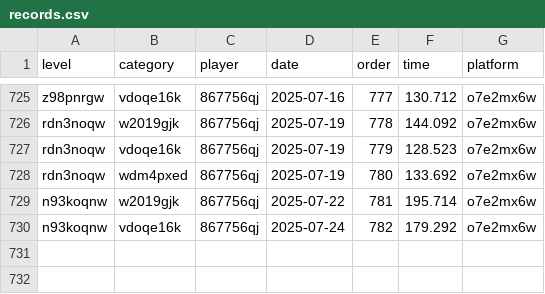
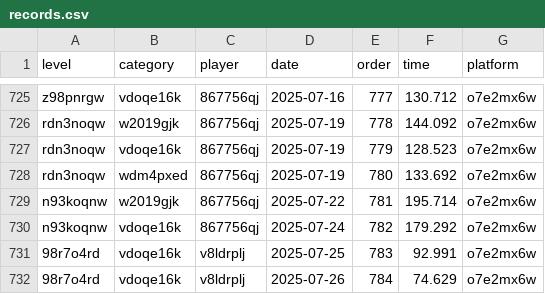
Before and after one commit to Comichimera/JRTDB, a CSV file: data/records.csv, drawn as a sheet; only a part is shown, gaps mark what is left out.

Commit message:
Lighthouse Loop PR and BR Glitched categories + Comic records

```diff
--- a/data/records.csv
+++ b/data/records.csv
@@ -730 +730,3 @@ n93koqnw,w2019gjk,867756qj,2025-07-22,781,195.714,o7e2mx6w
 n93koqnw,vdoqe16k,867756qj,2025-07-24,782,179.292,o7e2mx6w
+98r7o4rd,vdoqe16k,v8ldrplj,2025-07-25,783,92.991,o7e2mx6w
+98r7o4rd,vdoqe16k,v8ldrplj,2025-07-26,784,74.629,o7e2mx6w
```
Also changed, not shown: data/levels.csv.
